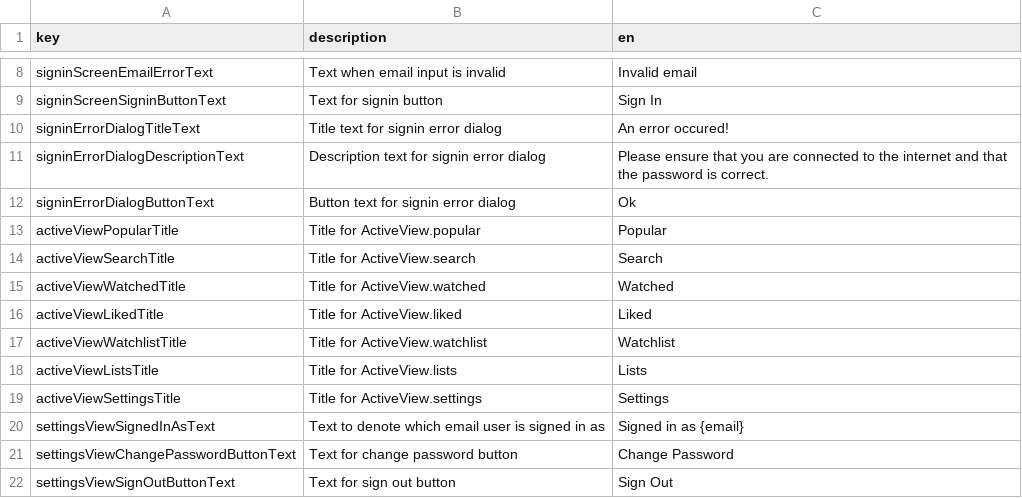
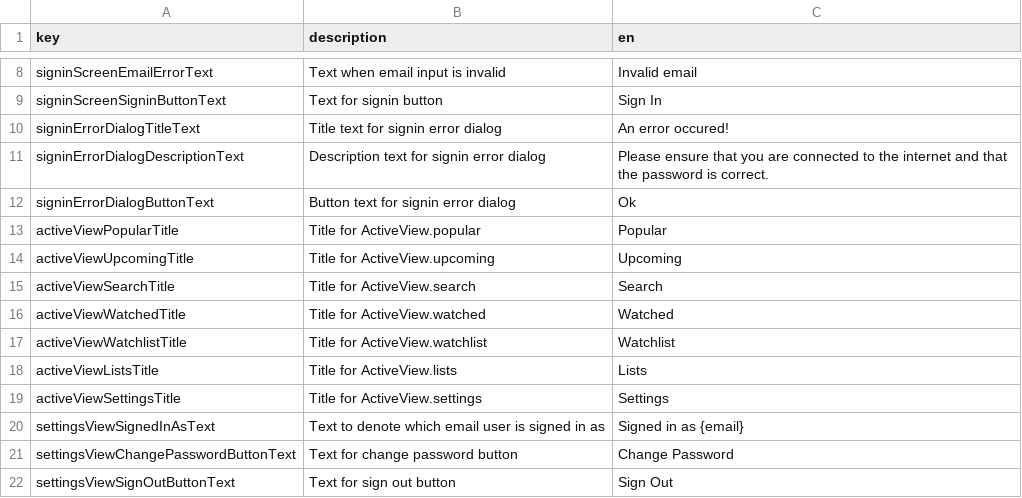
Before and after one commit to defuncart/film_freund, a CSV file: assets_dev/loca/loca.csv, drawn as a sheet; only a part is shown, gaps mark what is left out; removed rows and columns are numbered as before the commit, all else as after; the diff names each change by its address in the sheet, - before the commit and + after, or states it on an @@ line.

Commit message:
Feature/movie teaser tile list teasers (#12)
- Add movie teaser and movie list widgets
- Add view for popular and upcoming movies
- Introduce BaseMovie model.

```diff
--- a/assets_dev/loca/loca.csv
+++ b/assets_dev/loca/loca.csv
+row 14: activeViewUpcomingTitle | Title for ActiveView.upcoming | Upcoming
-row 16: activeViewLikedTitle | Title for ActiveView.liked | Liked
```
Also changed, not shown: 40 other files.
